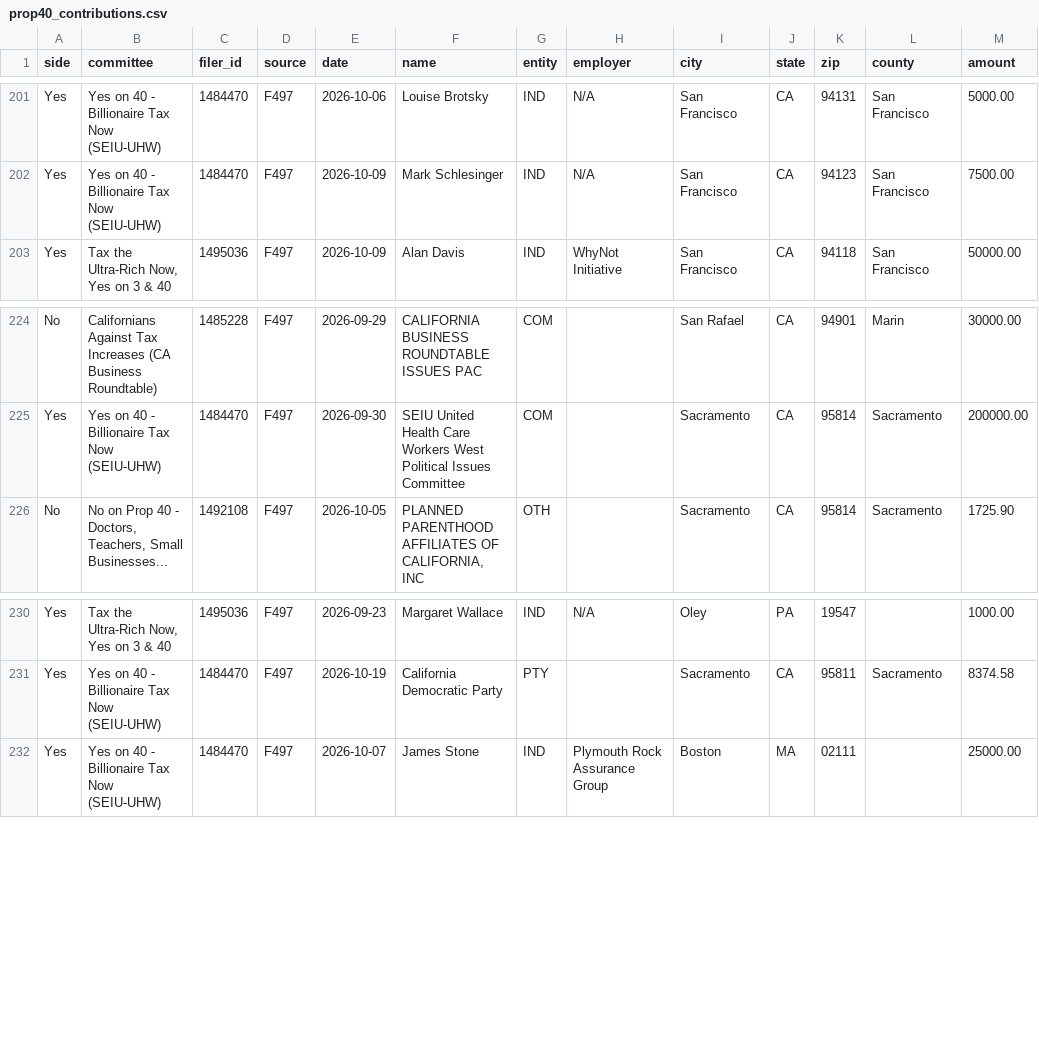
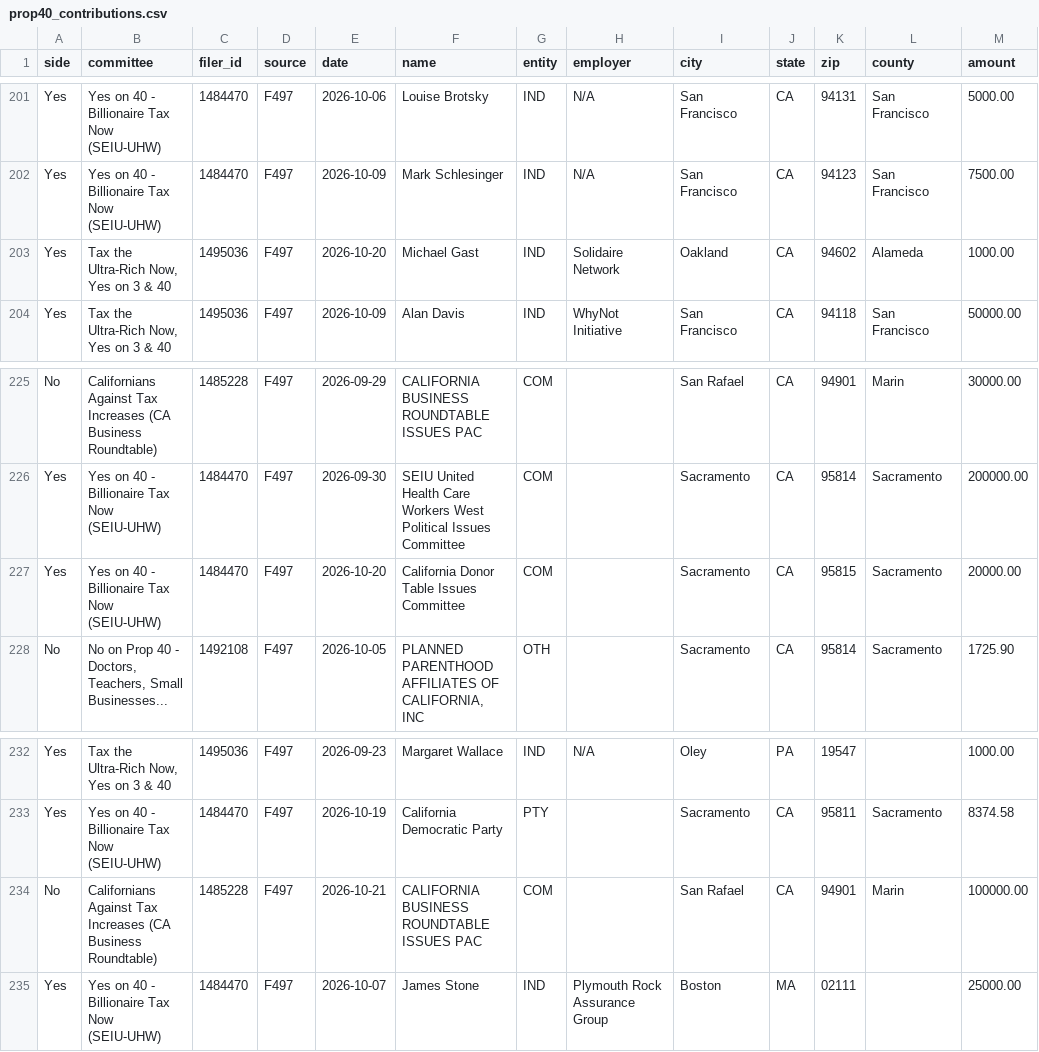
Before and after one commit to lukeharold/prop40-campaign-finance, a CSV file: output/prop40_contributions.csv, drawn as a sheet; only a part is shown, gaps mark what is left out.

```diff
--- a/output/prop40_contributions.csv
+++ b/output/prop40_contributions.csv
@@ -202,2 +202,3 @@ Yes,Yes on 40 - Billionaire Tax Now (SEIU-UHW),1484470,F497,2026-10-06,Louise Br
 Yes,Yes on 40 - Billionaire Tax Now (SEIU-UHW),1484470,F497,2026-10-09,Mark Schlesinger,IND,N/A,San Francisco,CA,94123,San Francisco,7500.00
+Yes,"Tax the Ultra-Rich Now, Yes on 3 & 40",1495036,F497,2026-10-20,Michael Gast,IND,Solidaire Network,Oakland,CA,94602,Alameda,1000.00
 Yes,"Tax the Ultra-Rich Now, Yes on 3 & 40",1495036,F497,2026-10-09,Alan Davis,IND,WhyNot Initiative,San Francisco,CA,94118,San Francisco,50000.00
@@ -225,2 +226,3 @@ No,Californians Against Tax Increases (CA Business Roundtable),1485228,F497,2026
 Yes,Yes on 40 - Billionaire Tax Now (SEIU-UHW),1484470,F497,2026-09-30,SEIU United Health Care Workers West  Political Issues Committee,COM,,Sacramento,CA,95814,Sacramento,200000.00
+Yes,Yes on 40 - Billionaire Tax Now (SEIU-UHW),1484470,F497,2026-10-20,California Donor Table Issues Committee,COM,,Sacramento,CA,95815,Sacramento,20000.00
 No,"No on Prop 40 - Doctors, Teachers, Small Businesses...",1492108,F497,2026-10-05,"PLANNED PARENTHOOD AFFILIATES OF CALIFORNIA, INC",OTH,,Sacramento,CA,95814,Sacramento,1725.90
@@ -231,2 +233,3 @@ Yes,"Tax the Ultra-Rich Now, Yes on 3 & 40",1495036,F497,2026-09-23,Margaret Wal
 Yes,Yes on 40 - Billionaire Tax Now (SEIU-UHW),1484470,F497,2026-10-19,California Democratic Party,PTY,,Sacramento,CA,95811,Sacramento,8374.58
+No,Californians Against Tax Increases (CA Business Roundtable),1485228,F497,2026-10-21,CALIFORNIA BUSINESS ROUNDTABLE ISSUES PAC,COM,,San Rafael,CA,94901,Marin,100000.00
 Yes,Yes on 40 - Billionaire Tax Now (SEIU-UHW),1484470,F497,2026-10-07,James Stone,IND,Plymouth Rock Assurance Group,Boston,MA,02111,,25000.00
```
Also changed, not shown: output/donors_by_recipient.csv, output/map_county.csv, 10 other files.
